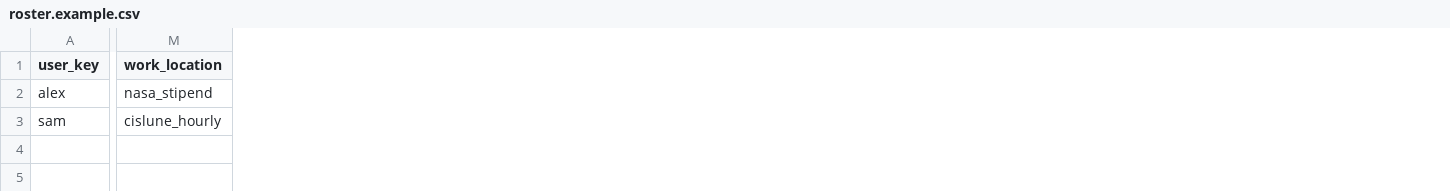
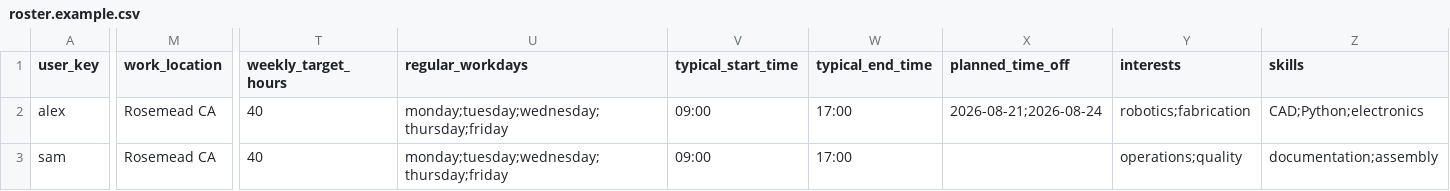
Before and after one commit to Cislune-Inc/InternManagement, a CSV file: config_templates/roster.example.csv, drawn as a sheet; only a part is shown, gaps mark what is left out; the diff covers the shown part only; the diff names each change by its address in the sheet, - before the commit and + after, or states it on an @@ line.

Commit message:
Add Slack-linked worker portal beta

```diff
--- a/config_templates/roster.example.csv
+++ b/config_templates/roster.example.csv
+column T (weekly_target_hours), rows 2-3: 40 | 40
+column U (regular_workdays), rows 2-3: monday;tuesday;wednesday;thursday;friday | monday;tuesday;wednesday;thursday;friday
+column V (typical_start_time), rows 2-3: 09:00 | 09:00
+column W (typical_end_time), rows 2-3: 17:00 | 17:00
+column X (planned_time_off), row 2: 2026-08-21;2026-08-24
+column Y (interests), rows 2-3: robotics;fabrication | operations;quality
+column Z (skills), rows 2-3: CAD;Python;electronics | documentation;assembly
-M2 (work_location): nasa_stipend
+M2 (work_location): Rosemead CA
-M3 (work_location): cislune_hourly
+M3 (work_location): Rosemead CA
```
Also changed, not shown: 13 edited cells elsewhere in this file, 10 other files.
